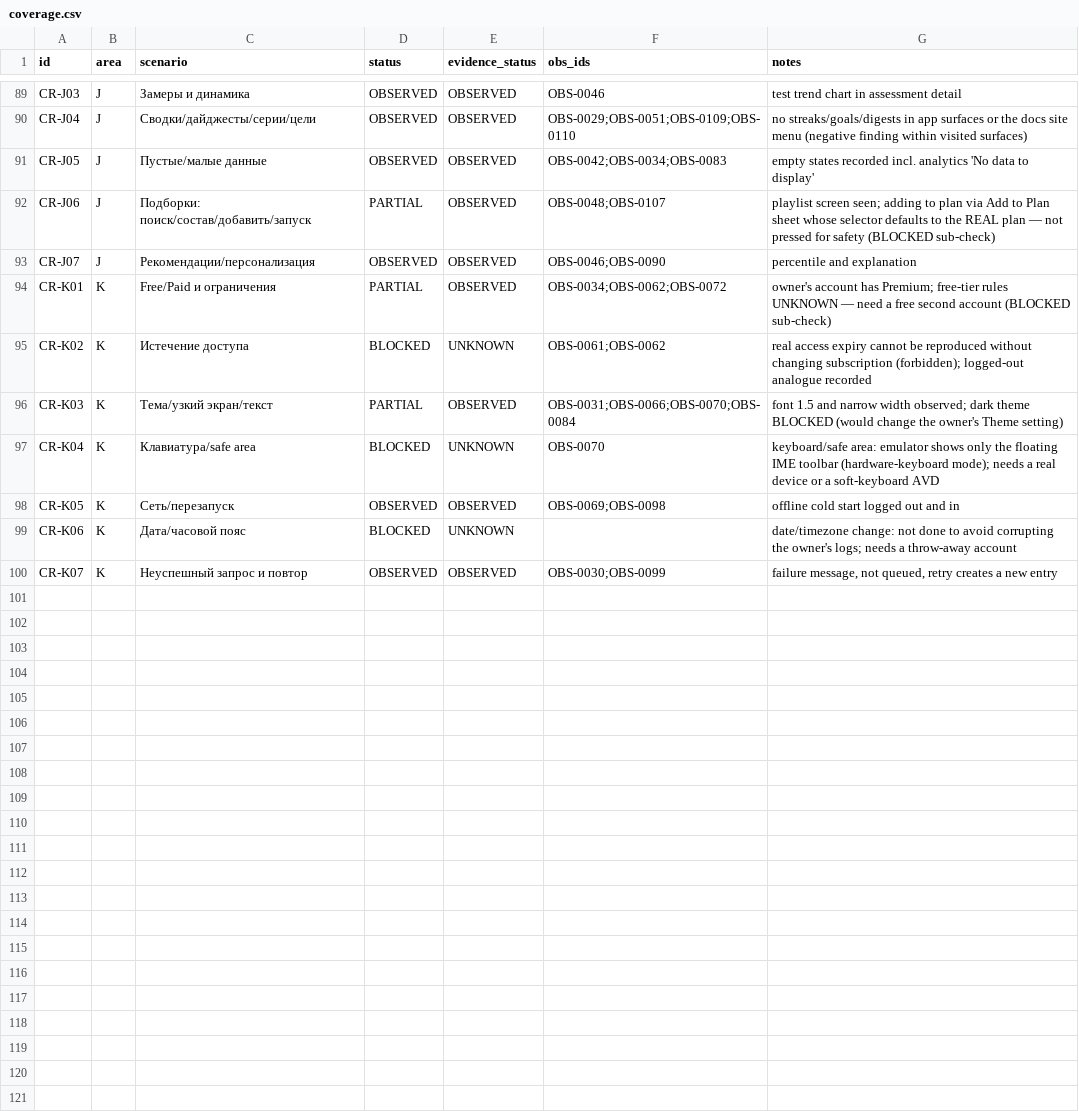
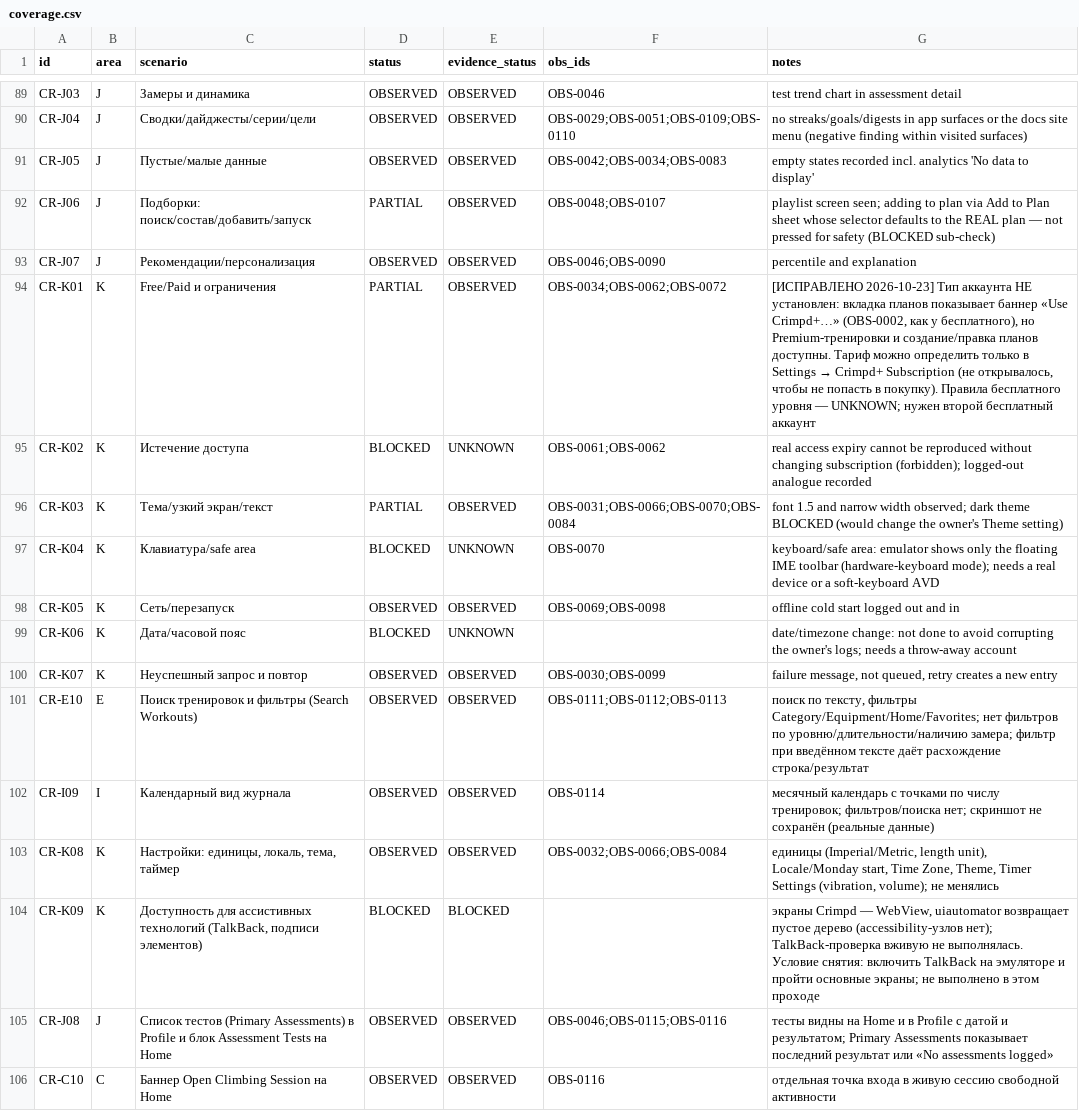
Before and after one commit to bimoool/pullup-trainer-bot, a CSV file: docs/research/crimpd-rescan-20261021/coverage.csv, drawn as a sheet; only a part is shown, gaps mark what is left out.

```diff
--- a/docs/research/crimpd-rescan-20261021/coverage.csv
+++ b/docs/research/crimpd-rescan-20261021/coverage.csv
@@ -93,3 +93,3 @@ CR-J06,J,Подборки: поиск/состав/добавить/запуск
 CR-J07,J,Рекомендации/персонализация,OBSERVED,OBSERVED,OBS-0046;OBS-0090,percentile and explanation
-CR-K01,K,Free/Paid и ограничения,PARTIAL,OBSERVED,OBS-0034;OBS-0062;OBS-0072,owner's account has Premium; free-tier rules UNKNOWN — need a free second account (BLOCKED sub-check)
+CR-K01,K,Free/Paid и ограничения,PARTIAL,OBSERVED,OBS-0034;OBS-0062;OBS-0072,"[ИСПРАВЛЕНО 2026-10-23] Тип аккаунта НЕ установлен: вкладка планов показывает баннер «Use Crimpd+…» (OBS-0002, как у бесплатного), но Premium-тренировки и создание/правка планов доступны. Тариф можно определить только в Settings → Crimpd+ Subscription (не открывалось, чтобы не попасть в покупку). Правила бесплатного уровня — UNKNOWN; нужен второй бесплатный аккаунт"
 CR-K02,K,Истечение доступа,BLOCKED,UNKNOWN,OBS-0061;OBS-0062,real access expiry cannot be reproduced without changing subscription (forbidden); logged-out analogue recorded
@@ -100 +100,7 @@ CR-K06,K,Дата/часовой пояс,BLOCKED,UNKNOWN,,date/timezone change:
 CR-K07,K,Неуспешный запрос и повтор,OBSERVED,OBSERVED,OBS-0030;OBS-0099,"failure message, not queued, retry creates a new entry"
+CR-E10,E,Поиск тренировок и фильтры (Search Workouts),OBSERVED,OBSERVED,OBS-0111;OBS-0112;OBS-0113,"поиск по тексту, фильтры Category/Equipment/Home/Favorites; нет фильтров по уровню/длительности/наличию замера; фильтр при введённом тексте даёт расхождение строка/результат"
+CR-I09,I,Календарный вид журнала,OBSERVED,OBSERVED,OBS-0114,месячный календарь с точками по числу тренировок; фильтров/поиска нет; скриншот не сохранён (реальные данные)
+CR-K08,K,"Настройки: единицы, локаль, тема, таймер",OBSERVED,OBSERVED,OBS-0032;OBS-0066;OBS-0084,"единицы (Imperial/Metric, length unit), Locale/Monday start, Time Zone, Theme, Timer Settings (vibration, volume); не менялись"
+CR-K09,K,"Доступность для ассистивных технологий (TalkBack, подписи элементов)",BLOCKED,BLOCKED,,"экраны Crimpd — WebView, uiautomator возвращает пустое дерево (accessibility-узлов нет); TalkBack-проверка вживую не выполнялась. Условие снятия: включить TalkBack на эмуляторе и пройти основные экраны; не выполнено в этом проходе"
+CR-J08,J,Список тестов (Primary Assessments) в Profile и блок Assessment Tests на Home,OBSERVED,OBSERVED,OBS-0046;OBS-0115;OBS-0116,тесты видны на Home и в Profile с датой и результатом; Primary Assessments показывает последний результат или «No assessments logged»
+CR-C10,C,Баннер Open Climbing Session на Home,OBSERVED,OBSERVED,OBS-0116,отдельная точка входа в живую сессию свободной активности
```
Also changed, not shown: docs/research/crimpd-rescan-20261021/observations.csv, 17 other files.
